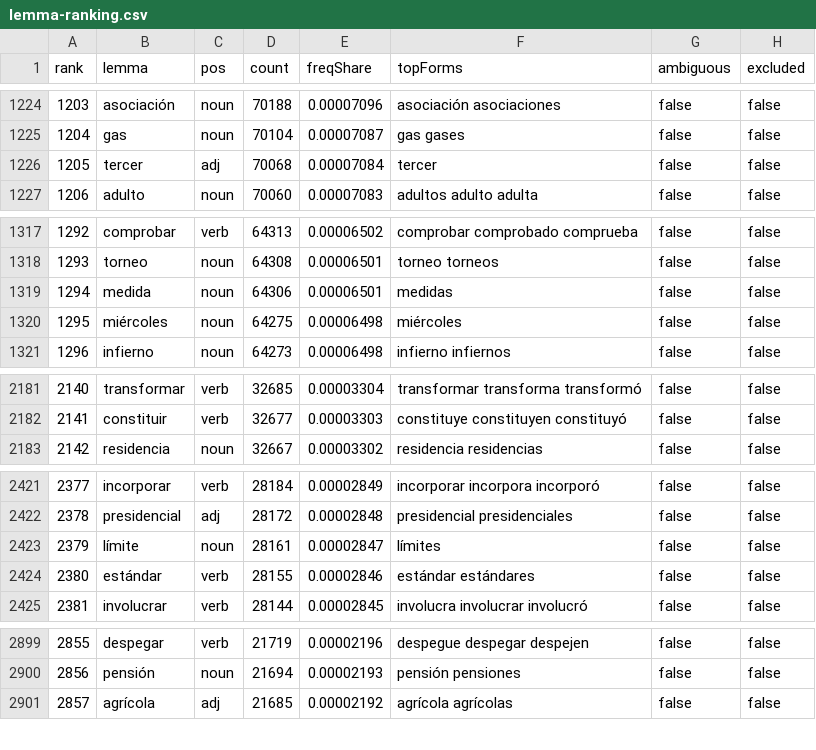
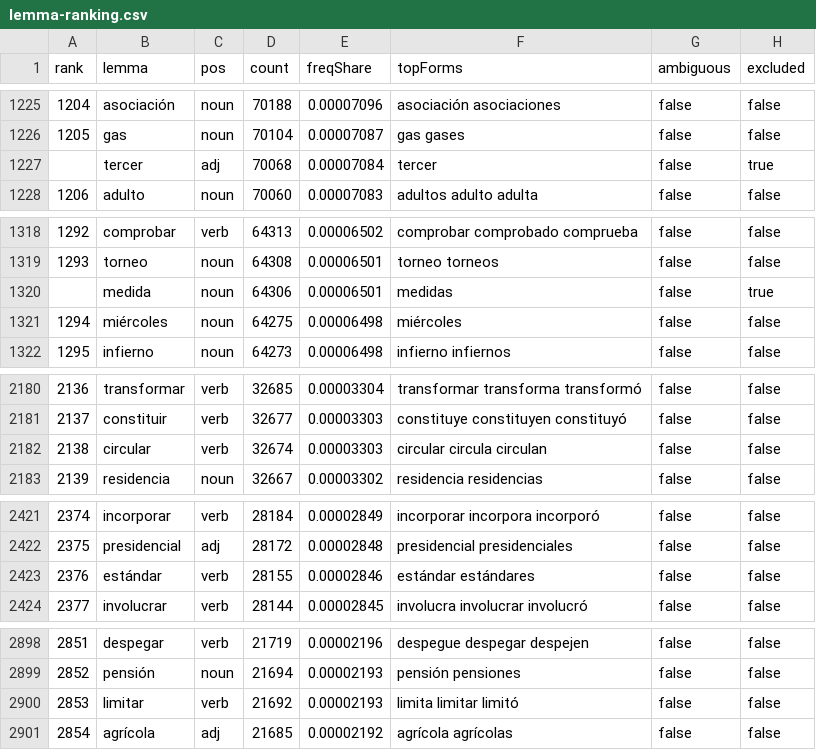
Before and after one commit to tobipac/spanisch-trainer, a CSV file: data/ranking/lemma-ranking.csv, drawn as a sheet; only a part is shown, gaps mark what is left out; removed rows and columns are numbered as before the commit, all else as after; the diff covers the shown part only; the diff names each change by its address in the sheet, - before the commit and + after, or states it on an @@ line.

```diff
--- a/data/ranking/lemma-ranking.csv
+++ b/data/ranking/lemma-ranking.csv
@@ column A (rank) renumbered between rows 956 and 3044 @@
-H1227 (excluded): false
+H1227 (excluded): true
-H1320 (excluded): false
+H1320 (excluded): true
+row 2182: 2138 | circular | verb | 32674 | 0.00003303 | circular circula circulan | false | false
-row 2423: 2379 | límite | noun | 28161 | 0.00002847 | límites | false | false
+row 2900: 2853 | limitar | verb | 21692 | 0.00002193 | limita limitar limitó | false | false
```
Also changed, not shown: 7 added rows, 5 removed rows and 1 edited cell elsewhere in this file, data/ranking/corrections.csv, data/ranking/rules.csv, 4 other files.
